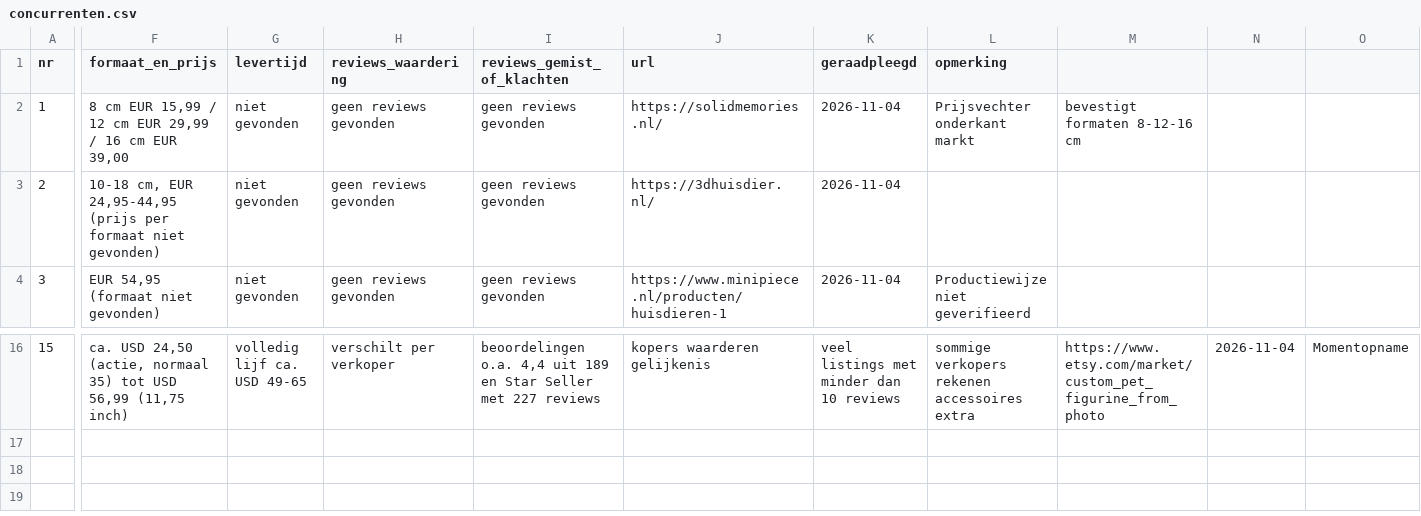
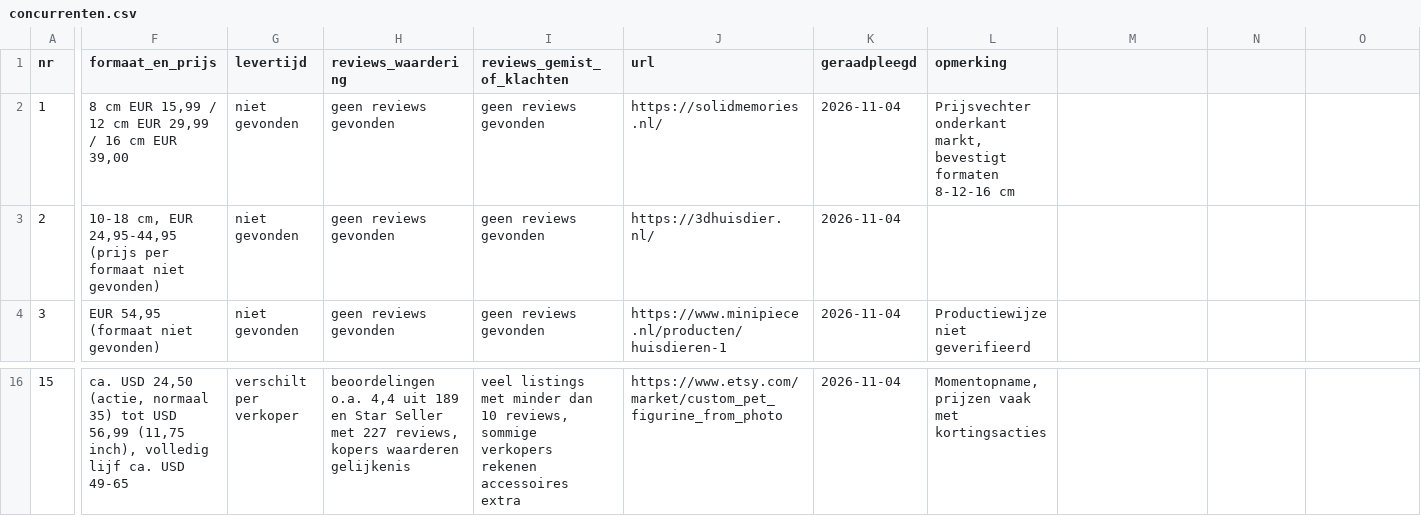
Before and after one commit to nealharpal0/Yoooo, a CSV file: huisdierbeelden/concurrenten.csv, drawn as a sheet; only a part is shown, gaps mark what is left out; the diff covers the shown part only; the diff names each change by its address in the sheet, - before the commit and + after, or states it on an @@ line.

```diff
--- a/huisdierbeelden/concurrenten.csv
+++ b/huisdierbeelden/concurrenten.csv
-L2 (opmerking): Prijsvechter onderkant markt
+L2 (opmerking): Prijsvechter onderkant markt, bevestigt formaten 8-12-16 cm
-M2: bevestigt formaten 8-12-16 cm
+M2: (empty)
-F16 (formaat_en_prijs): …56,99 (11,75 inch)
+F16 (formaat_en_prijs): …56,99 (11,75 inch), volledig lijf ca. USD 49-65
-G16 (levertijd): volledig lijf ca. USD 49-65
+G16 (levertijd): verschilt per verkoper
-H16 (reviews_waardering): verschilt per verkoper
+H16 (reviews_waardering): beoordelingen o.a. 4,4 uit 189 en Star Seller met 227 reviews, kopers waarderen gelijkenis
-I16 (reviews_gemist_of_klachten): beoordelingen o.a. 4,4 uit 189 en Star Seller met 227 reviews
+I16 (reviews_gemist_of_klachten): veel listings met minder dan 10 reviews, sommige verkopers rekenen accessoires extra
-J16 (url): kopers waarderen gelijkenis
+J16 (url): https://www.etsy.com/market/custom_pet_figurine_from_photo
-K16 (geraadpleegd): veel listings met minder dan 10 reviews
+K16 (geraadpleegd): 2026-11-04
-L16 (opmerking): sommige verkopers rekenen accessoires extra
+L16 (opmerking): Momentopname, prijzen vaak met kortingsacties
-M16: https://www.etsy.com/market/custom_pet_figurine_from_photo
+M16: (empty)
-N16: 2026-11-04
+N16: (empty)
-O16: Momentopname
+O16: (empty)
```
Also changed, not shown: 35 edited cells elsewhere in this file, huisdierbeelden/startpakket.csv.
